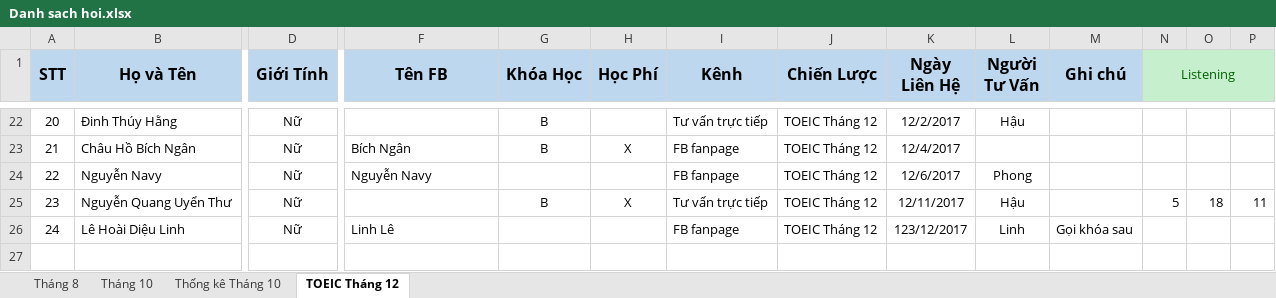
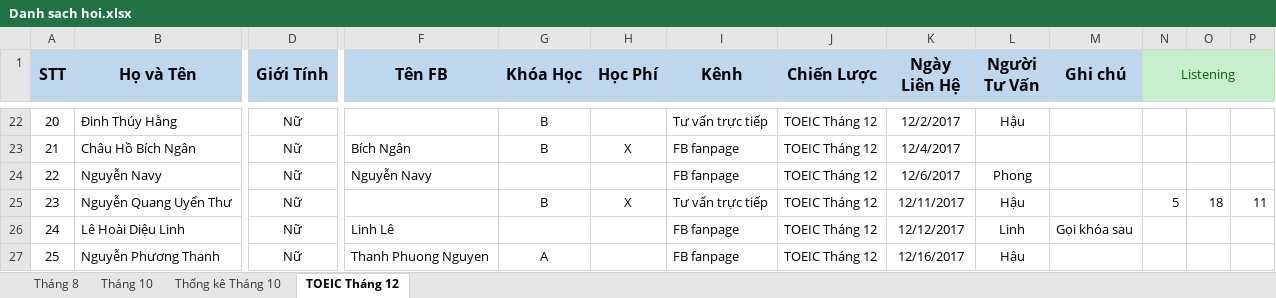
Before and after one commit to dhphong87/Success, an Excel workbook: Danh Sach Lop/Danh sach hoi.xlsx, sheet TOEIC Tháng 12, drawn as a sheet; only a part is shown, gaps mark what is left out; values as stored, in another font and other column widths than the file's, no borders; rows hold the shown columns only; the diff names each change by its address in the sheet, - before the commit and + after, or states it on an @@ line.

```diff
--- a/Danh Sach Lop/Danh sach hoi.xlsx (sheet TOEIC Tháng 12)
+++ b/Danh Sach Lop/Danh sach hoi.xlsx (sheet TOEIC Tháng 12)
-K26 (Ngày Liên Hệ): 123/12/2017
+K26 (Ngày Liên Hệ): 12/12/2017
+row 27: 25 | Nguyễn Phương Thanh | Nữ | Thanh Phuong Nguyen | A |  | FB fanpage | TOEIC Tháng 12 | 12/16/2017 | Hậu
```
Also changed, not shown: charts or pictures.
